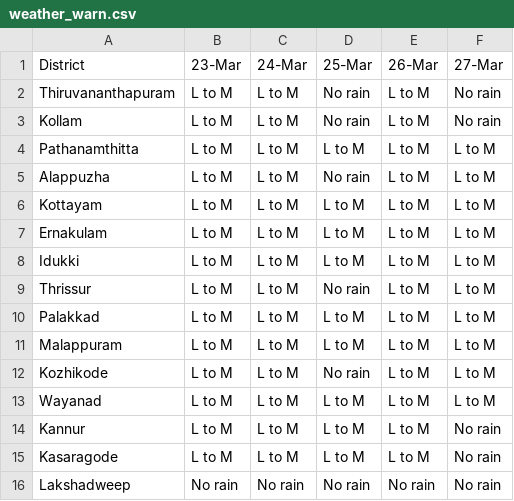
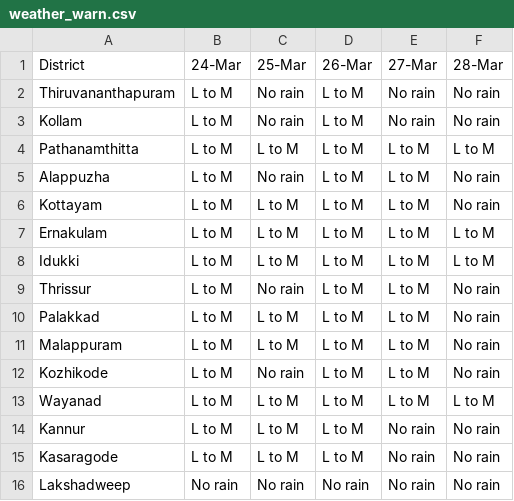
Before and after one commit to Open-Oven/kerala-weather-collector, a CSV file: data/weather_warn.csv, drawn as a sheet; removed rows and columns are numbered as before the commit, all else as after; the diff names each change by its address in the sheet, - before the commit and + after, or states it on an @@ line.

```diff
--- a/data/weather_warn.csv
+++ b/data/weather_warn.csv
-column B (23-Mar), rows 2-16: L to M | L to M | L to M | L to M | L to M | L to M | L to M | L to M | L to M | L to M | L to M | L to M | L to M | L to M | No rain
+column F (28-Mar), rows 2-16: No rain | No rain | L to M | No rain | No rain | L to M | L to M | No rain | No rain | No rain | No rain | L to M | No rain | No rain | No rain
```
Also changed, not shown: docs/data/weather_warn.csv, 1 other file.
